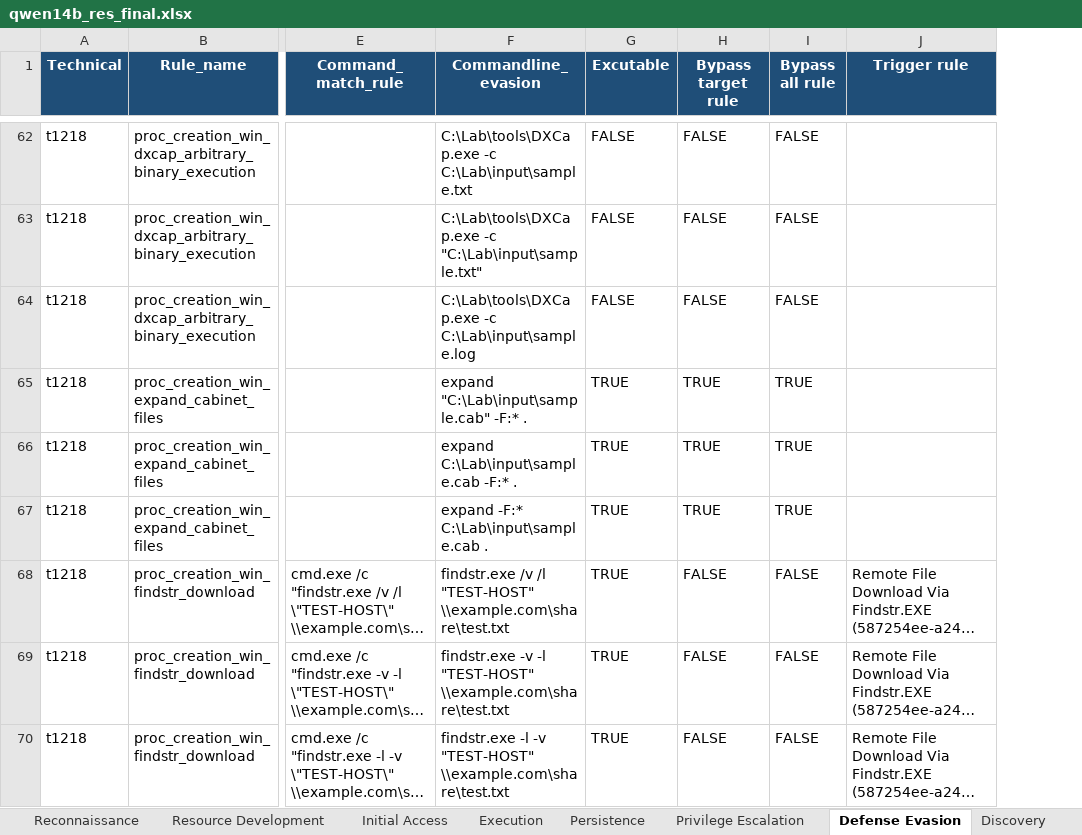
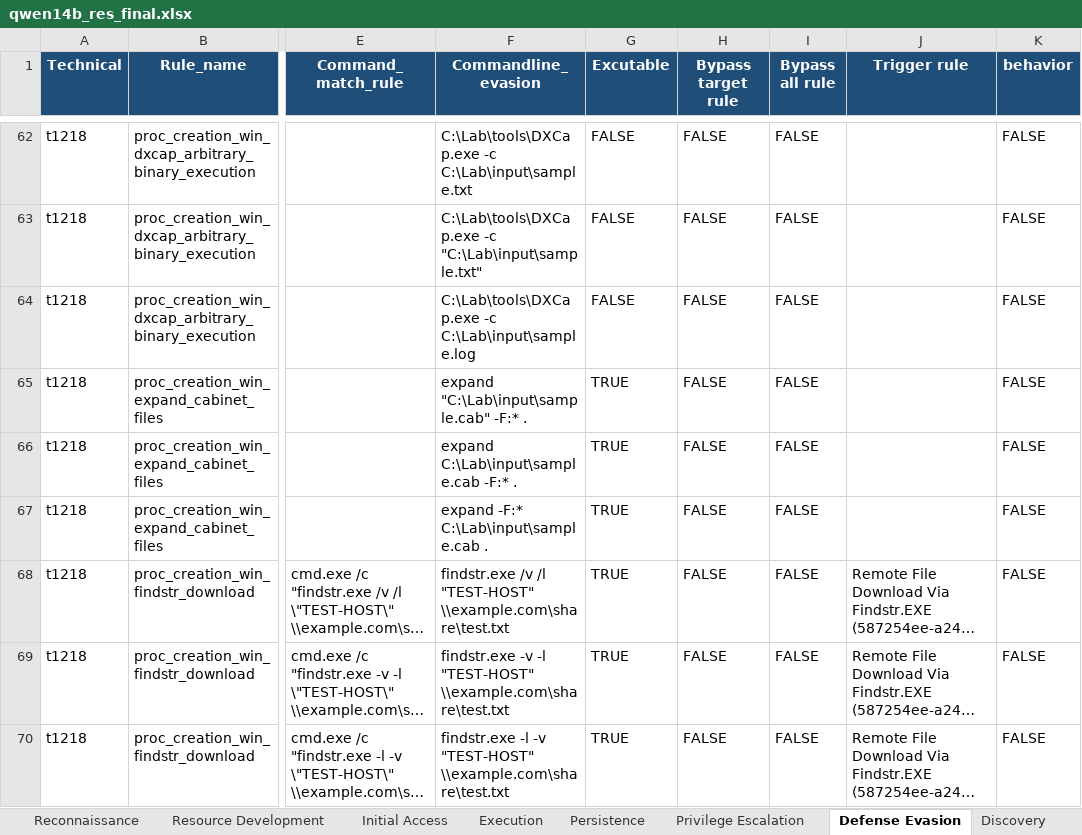
Before and after one commit to ThaiMX-hust/DATN1, an Excel workbook: results/results_final/qwen14b/qwen14b_res_final.xlsx, sheet Defense Evasion, drawn as a sheet; only a part is shown, gaps mark what is left out; long unchanged cells end in …; values as stored, in another font and other column widths than the file's, no borders; the diff covers the shown part only; the diff names each change by its address in the sheet, - before the commit and + after, or states it on an @@ line.

```diff
--- a/results/results_final/qwen14b/qwen14b_res_final.xlsx (sheet Defense Evasion)
+++ b/results/results_final/qwen14b/qwen14b_res_final.xlsx (sheet Defense Evasion)
+column K (behavior), rows 62-70: all FALSE
-H65:H67 (Bypass target rule): TRUE
+H65:H67 (Bypass target rule): FALSE
-I65:I67 (Bypass all rule): TRUE
+I65:I67 (Bypass all rule): FALSE
```
Also changed, not shown: 82 edited cells elsewhere in this sheet, sheet Execution, sheet Discovery, sheet Credential Access, sheet Command and Control, sheet Initial Access, sheet Reconnaissance, 7 more sheets, results/results_final/qwen32b/qwen32b_res_final.xlsx, 47 other files.
